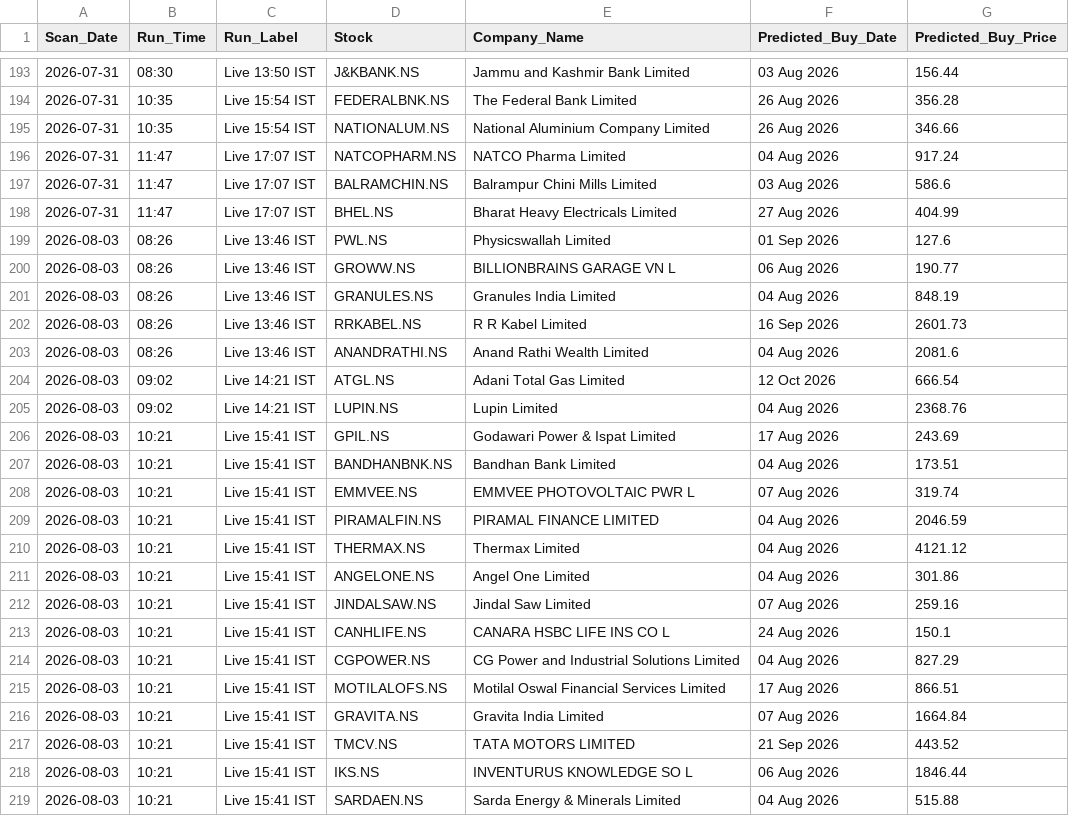
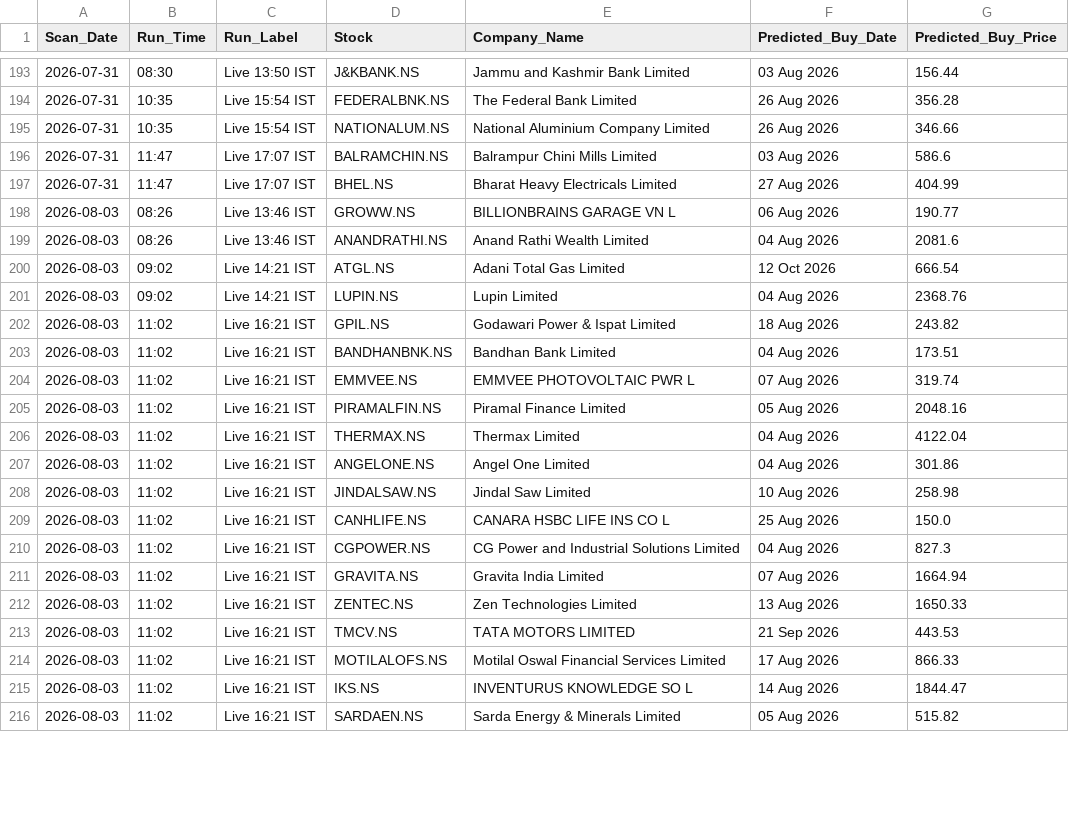
Before and after one commit to KaushikM211/Stock_Analyzer, a CSV file: prediction_log.csv, drawn as a sheet; only a part is shown, gaps mark what is left out; the diff covers the shown part only.

```diff
--- a/prediction_log.csv
+++ b/prediction_log.csv
@@ -195,9 +195,5 @@ Scan_Date,Run_Time,Run_Label,Stock,Company_Name,Predicted_Buy_Date,Predicted_Buy
 2026-07-31,10:35,Live 15:54 IST,NATIONALUM.NS,National Aluminium Company Limited,26 Aug 2026,346.66
-2026-07-31,11:47,Live 17:07 IST,NATCOPHARM.NS,NATCO Pharma Limited,04 Aug 2026,917.24
 2026-07-31,11:47,Live 17:07 IST,BALRAMCHIN.NS,Balrampur Chini Mills Limited,03 Aug 2026,586.6
 2026-07-31,11:47,Live 17:07 IST,BHEL.NS,Bharat Heavy Electricals Limited,27 Aug 2026,404.99
-2026-08-03,08:26,Live 13:46 IST,PWL.NS,Physicswallah Limited,01 Sep 2026,127.6
 2026-08-03,08:26,Live 13:46 IST,GROWW.NS,BILLIONBRAINS GARAGE VN L,06 Aug 2026,190.77
-2026-08-03,08:26,Live 13:46 IST,GRANULES.NS,Granules India Limited,04 Aug 2026,848.19
-2026-08-03,08:26,Live 13:46 IST,RRKABEL.NS,R R Kabel Limited,16 Sep 2026,2601.73
 2026-08-03,08:26,Live 13:46 IST,ANANDRATHI.NS,Anand Rathi Wealth Limited,04 Aug 2026,2081.6
@@ -205,15 +201,16 @@ Scan_Date,Run_Time,Run_Label,Stock,Company_Name,Predicted_Buy_Date,Predicted_Buy
 2026-08-03,09:02,Live 14:21 IST,LUPIN.NS,Lupin Limited,04 Aug 2026,2368.76
-2026-08-03,10:21,Live 15:41 IST,GPIL.NS,Godawari Power & Ispat Limited,17 Aug 2026,243.69
-2026-08-03,10:21,Live 15:41 IST,BANDHANBNK.NS,Bandhan Bank Limited,04 Aug 2026,173.51
-2026-08-03,10:21,Live 15:41 IST,EMMVEE.NS,EMMVEE PHOTOVOLTAIC PWR L,07 Aug 2026,319.74
-2026-08-03,10:21,Live 15:41 IST,PIRAMALFIN.NS,PIRAMAL FINANCE LIMITED,04 Aug 2026,2046.59
-2026-08-03,10:21,Live 15:41 IST,THERMAX.NS,Thermax Limited,04 Aug 2026,4121.12
-2026-08-03,10:21,Live 15:41 IST,ANGELONE.NS,Angel One Limited,04 Aug 2026,301.86
-2026-08-03,10:21,Live 15:41 IST,JINDALSAW.NS,Jindal Saw Limited,07 Aug 2026,259.16
-2026-08-03,10:21,Live 15:41 IST,CANHLIFE.NS,CANARA HSBC LIFE INS CO L,24 Aug 2026,150.1
-2026-08-03,10:21,Live 15:41 IST,CGPOWER.NS,CG Power and Industrial Solutions Limited,04 Aug 2026,827.29
-2026-08-03,10:21,Live 15:41 IST,MOTILALOFS.NS,Motilal Oswal Financial Services Limited,17 Aug 2026,866.51
-2026-08-03,10:21,Live 15:41 IST,GRAVITA.NS,Gravita India Limited,07 Aug 2026,1664.84
-2026-08-03,10:21,Live 15:41 IST,TMCV.NS,TATA MOTORS LIMITED,21 Sep 2026,443.52
-2026-08-03,10:21,Live 15:41 IST,IKS.NS,INVENTURUS KNOWLEDGE SO L,06 Aug 2026,1846.44
-2026-08-03,10:21,Live 15:41 IST,SARDAEN.NS,Sarda Energy & Minerals Limited,04 Aug 2026,515.88
+2026-08-03,11:02,Live 16:21 IST,GPIL.NS,Godawari Power & Ispat Limited,18 Aug 2026,243.82
+2026-08-03,11:02,Live 16:21 IST,BANDHANBNK.NS,Bandhan Bank Limited,04 Aug 2026,173.51
+2026-08-03,11:02,Live 16:21 IST,EMMVEE.NS,EMMVEE PHOTOVOLTAIC PWR L,07 Aug 2026,319.74
+2026-08-03,11:02,Live 16:21 IST,PIRAMALFIN.NS,Piramal Finance Limited,05 Aug 2026,2048.16
+2026-08-03,11:02,Live 16:21 IST,THERMAX.NS,Thermax Limited,04 Aug 2026,4122.04
+2026-08-03,11:02,Live 16:21 IST,ANGELONE.NS,Angel One Limited,04 Aug 2026,301.86
+2026-08-03,11:02,Live 16:21 IST,JINDALSAW.NS,Jindal Saw Limited,10 Aug 2026,258.98
+2026-08-03,11:02,Live 16:21 IST,CANHLIFE.NS,CANARA HSBC LIFE INS CO L,25 Aug 2026,150.0
+2026-08-03,11:02,Live 16:21 IST,CGPOWER.NS,CG Power and Industrial Solutions Limited,04 Aug 2026,827.3
+2026-08-03,11:02,Live 16:21 IST,GRAVITA.NS,Gravita India Limited,07 Aug 2026,1664.94
+2026-08-03,11:02,Live 16:21 IST,ZENTEC.NS,Zen Technologies Limited,13 Aug 2026,1650.33
+2026-08-03,11:02,Live 16:21 IST,TMCV.NS,TATA MOTORS LIMITED,21 Sep 2026,443.53
+2026-08-03,11:02,Live 16:21 IST,MOTILALOFS.NS,Motilal Oswal Financial Services Limited,17 Aug 2026,866.33
+2026-08-03,11:02,Live 16:21 IST,IKS.NS,INVENTURUS KNOWLEDGE SO L,14 Aug 2026,1844.47
+2026-08-03,11:02,Live 16:21 IST,SARDAEN.NS,Sarda Energy & Minerals Limited,05 Aug 2026,515.82
```
Also changed, not shown: 4 added rows, 1 removed row and 64 edited cells elsewhere in this file.
